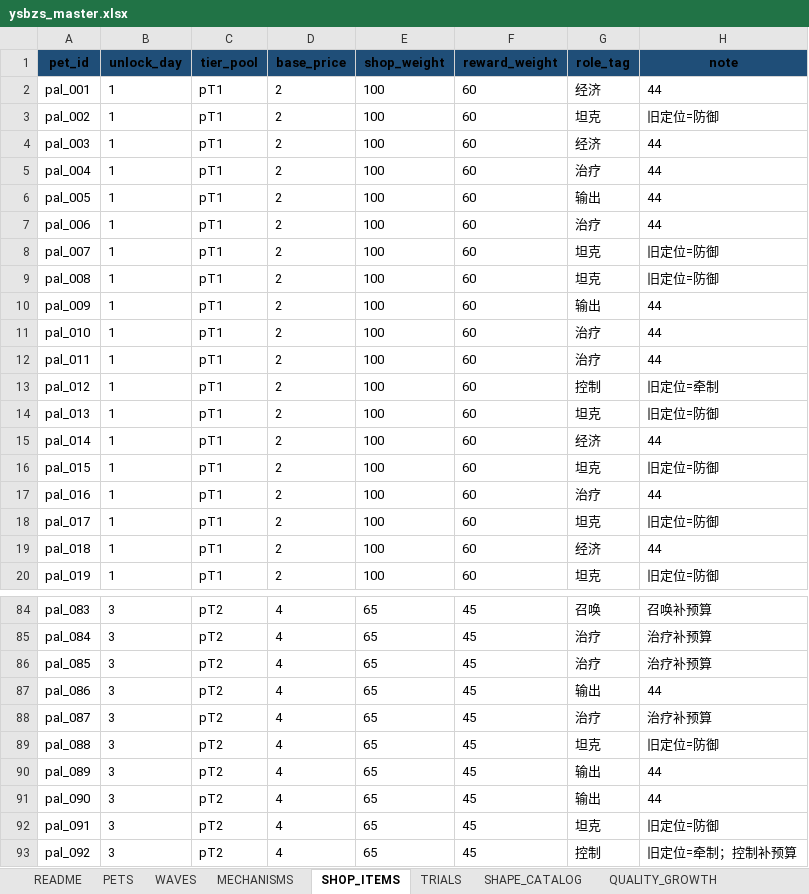
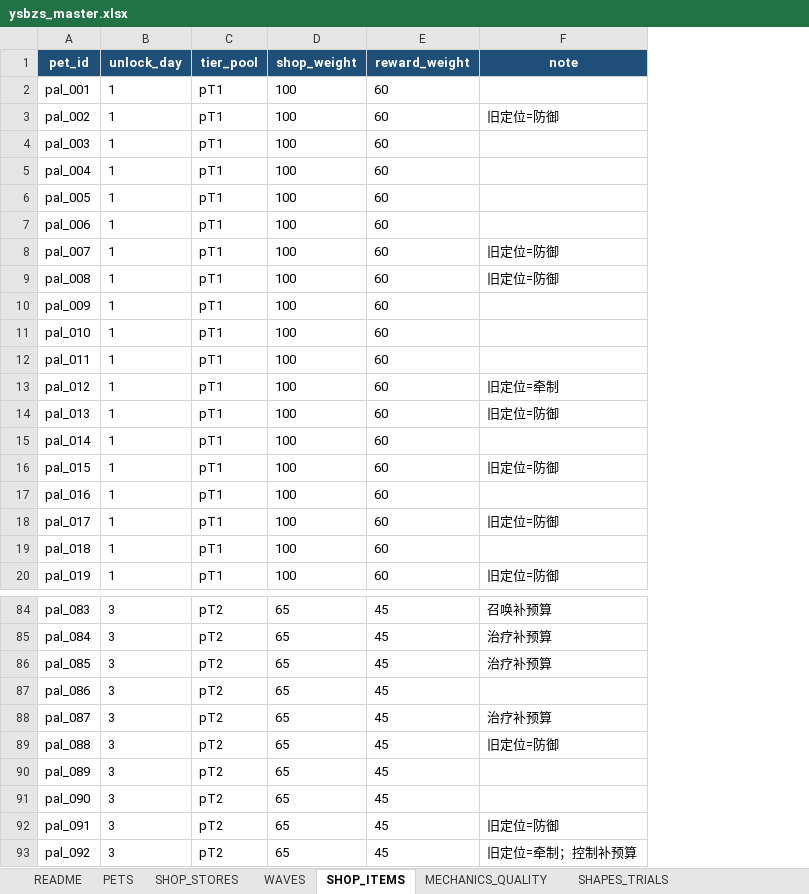
Before and after one commit to jyf0330/ysbzs, an Excel workbook: xlsx/ysbzs_master.xlsx, sheet SHOP_ITEMS, drawn as a sheet; only a part is shown, gaps mark what is left out; values as stored, in another font and other column widths than the file's, no borders; removed rows and columns are numbered as before the commit, all else as after; the diff covers the shown part only; the diff names each change by its address in the sheet, - before the commit and + after, or states it on an @@ line.

Commit message:
data: adopt pets redesign v3 sheet

```diff
--- a/xlsx/ysbzs_master.xlsx (sheet SHOP_ITEMS)
+++ b/xlsx/ysbzs_master.xlsx (sheet SHOP_ITEMS)
-sheet tab: TRIALS
+sheet tab: MECHANICS_QUALITY
-sheet tab: SHAPE_CATALOG
+sheet tab: SHAPES_TRIALS
-sheet tab: MECHANISMS
-sheet tab: QUALITY_GROWTH
+sheet tab: SHOP_STORES
-column D (base_price), rows 2-20: all 2; rows 84-93: all 4
-column G (role_tag), rows 2-20: 经济 | 坦克 | 经济 | 治疗 | 输出 | 治疗 | 坦克 | 坦克 | 输出 | 治疗 | 治疗 | 控制 | 坦克 | 经济 | 坦克 | 治疗 | 坦克 | 经济 | 坦克; rows 84-93: 召唤 | 治疗 | 治疗 | 输出 | 治疗 | 坦克 | 输出 | 输出 | 坦克 | 控制
-A1:C1 text colour: black
+A1:C1 text colour: #FFFFFF
-D1:E1 text colour: black
+D1:E1 text colour: #FFFFFF
-F1 text colour: black
+F1 text colour: #FFFFFF
-F2 (note): 44
+F2 (note): (empty)
-F4:F7 (note): 44
+F4:F7 (note): (empty)
-F10:F12 (note): 44
+F10:F12 (note): (empty)
-F15 (note): 44
+F15 (note): (empty)
-F17 (note): 44
+F17 (note): (empty)
-F19 (note): 44
+F19 (note): (empty)
-F87 (note): 44
+F87 (note): (empty)
-F90:F91 (note): 44
+F90:F91 (note): (empty)
```
Also changed, not shown: 31 edited cells elsewhere in this sheet, sheet MECHANICS_QUALITY, sheet PETS, sheet SHAPES_TRIALS, sheet WAVES, sheet README, other sheet tabs, 19 other files.
